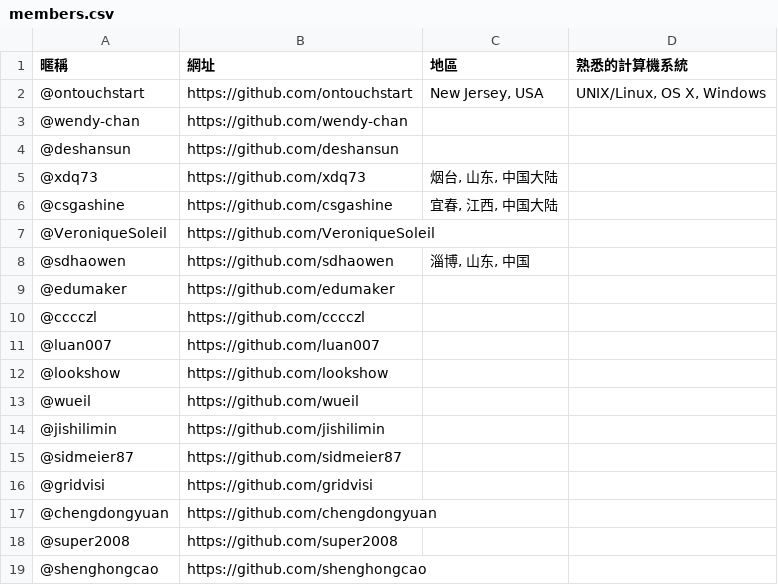
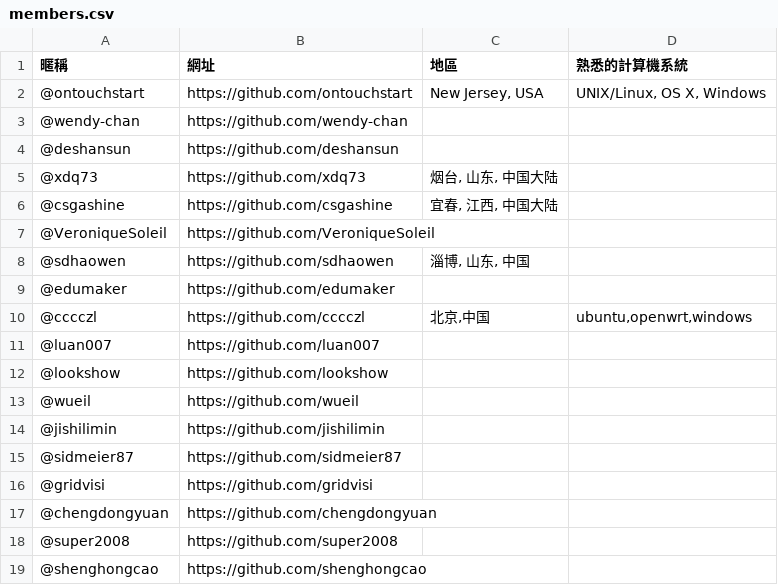
Before and after one commit to sdhaowen/NtLtC, a CSV file: members.csv, drawn as a sheet.

Commit message:
Update members.csv

```diff
--- a/members.csv
+++ b/members.csv
@@ -9,3 +9,3 @@
 @edumaker, https://github.com/edumaker,,
-@cccczl, https://github.com/cccczl,,
+@cccczl, https://github.com/cccczl,"北京,中国","ubuntu,openwrt,windows",
 @luan007, https://github.com/luan007,,
```
